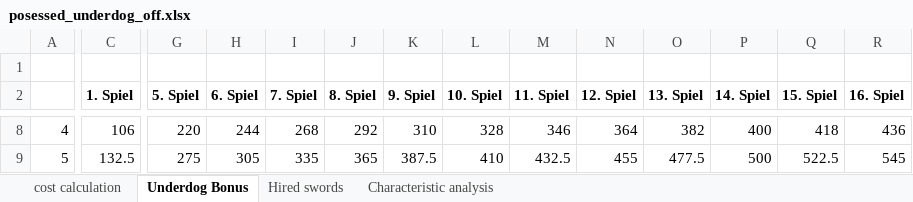
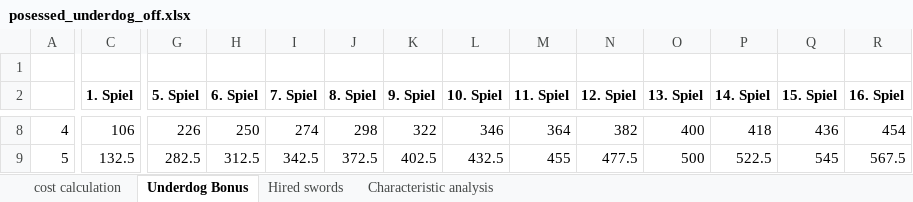
Before and after one commit to Labernator/Mordheim, an Excel workbook: Players/Kai/nonplayed/possessed/posessed_underdog_off.xlsx, sheet Underdog Bonus, drawn as a sheet; only a part is shown, gaps mark what is left out; values as stored, in another font and other column widths than the file's, no borders; the diff covers the shown part only; the diff names each change by its address in the sheet, - before the commit and + after, or states it on an @@ line.

```diff
--- a/Players/Kai/nonplayed/possessed/posessed_underdog_off.xlsx (sheet Underdog Bonus)
+++ b/Players/Kai/nonplayed/possessed/posessed_underdog_off.xlsx (sheet Underdog Bonus)
-G8 (5. Spiel): 220
+G8 (5. Spiel): 226
-H8 (6. Spiel): 244
+H8 (6. Spiel): 250
-I8 (7. Spiel): 268
+I8 (7. Spiel): 274
-J8 (8. Spiel): 292
+J8 (8. Spiel): 298
-K8 (9. Spiel): 310
+K8 (9. Spiel): 322
-L8 (10. Spiel): 328
+L8 (10. Spiel): 346
-M8 (11. Spiel): 346
+M8 (11. Spiel): 364
-N8 (12. Spiel): 364
+N8 (12. Spiel): 382
-O8 (13. Spiel): 382
+O8 (13. Spiel): 400
-P8 (14. Spiel): 400
+P8 (14. Spiel): 418
-Q8 (15. Spiel): 418
+Q8 (15. Spiel): 436
-R8 (16. Spiel): 436
+R8 (16. Spiel): 454
-G9 (5. Spiel): 275
+G9 (5. Spiel): 282.5
-H9 (6. Spiel): 305
+H9 (6. Spiel): 312.5
-I9 (7. Spiel): 335
+I9 (7. Spiel): 342.5
-J9 (8. Spiel): 365
+J9 (8. Spiel): 372.5
-K9 (9. Spiel): 387.5
+K9 (9. Spiel): 402.5
-L9 (10. Spiel): 410
+L9 (10. Spiel): 432.5
-M9 (11. Spiel): 432.5
+M9 (11. Spiel): 455
-N9 (12. Spiel): 455
+N9 (12. Spiel): 477.5
-O9 (13. Spiel): 477.5
+O9 (13. Spiel): 500
-P9 (14. Spiel): 500
+P9 (14. Spiel): 522.5
-Q9 (15. Spiel): 522.5
+Q9 (15. Spiel): 545
-R9 (16. Spiel): 545
+R9 (16. Spiel): 567.5
```
Also changed, not shown: 1 added row, 1 removed row and 156 edited cells elsewhere in this sheet, sheet cost calculation, formulas that keep their value, Players/Kai/nonplayed/forest goblins/forest_goblins_underdog.xlsx, 1 other file.
